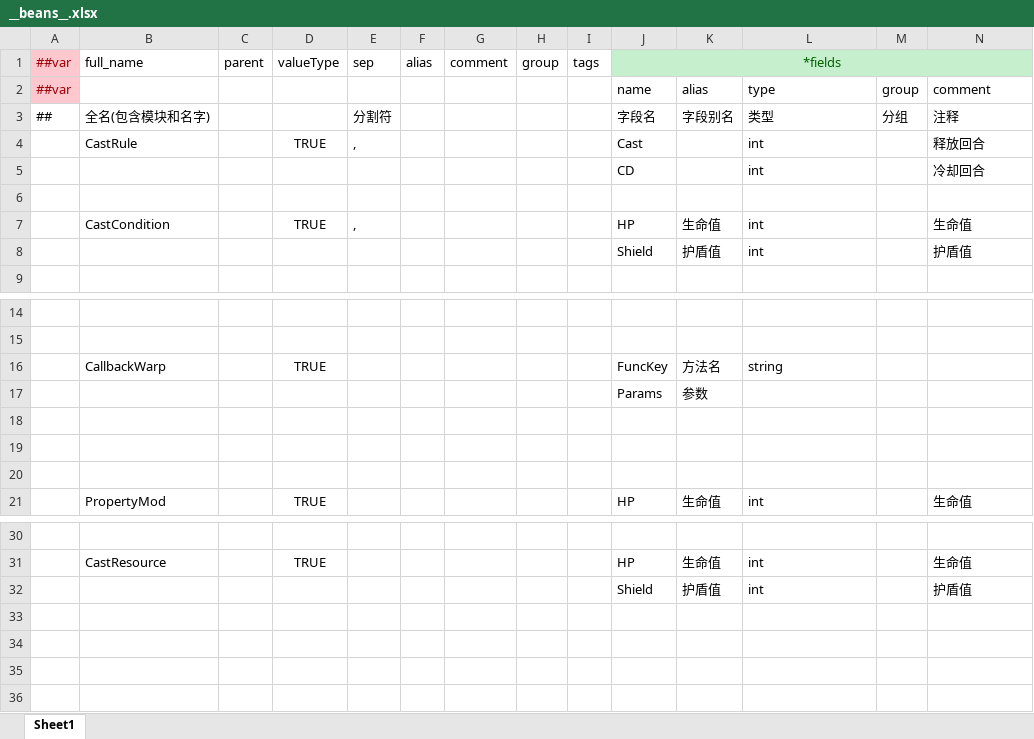
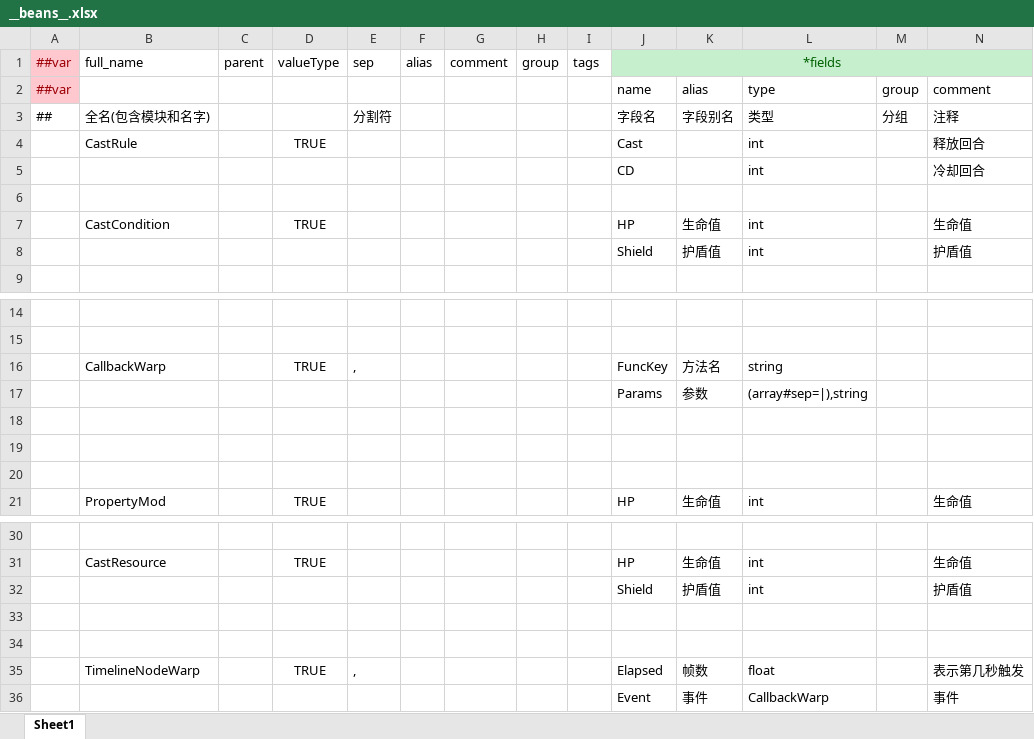
Before and after one commit to WaN9Bro/CardDemo, an Excel workbook: CardGame/Luban/Datas/__beans__.xlsx, sheet Sheet1, drawn as a sheet; only a part is shown, gaps mark what is left out; values as stored, in another font and other column widths than the file's, no borders; rows hold the shown columns only; the diff names each change by its address in the sheet, - before the commit and + after, or states it on an @@ line.

```diff
--- a/CardGame/Luban/Datas/__beans__.xlsx (sheet Sheet1)
+++ b/CardGame/Luban/Datas/__beans__.xlsx (sheet Sheet1)
-E4: ,
+E4: (empty)
-E7: ,
+E7: (empty)
-E16: (empty)
+E16: ,
-L17: (empty)
+L17: (array#sep=|),string
+row 33: (empty)
+row 34: (empty)
+row 35:  | TimelineNodeWarp |  | TRUE | , |  |  |  |  | Elapsed | 帧数 | float |  | 表示第几秒触发
+row 36:  |  |  |  |  |  |  |  |  | Event | 事件 | CallbackWarp |  | 事件
```
Also changed, not shown: CardGame/Luban/Datas/Buff.xlsx, CardGame/Luban/Datas/Skill.xlsx, 43 other files.
